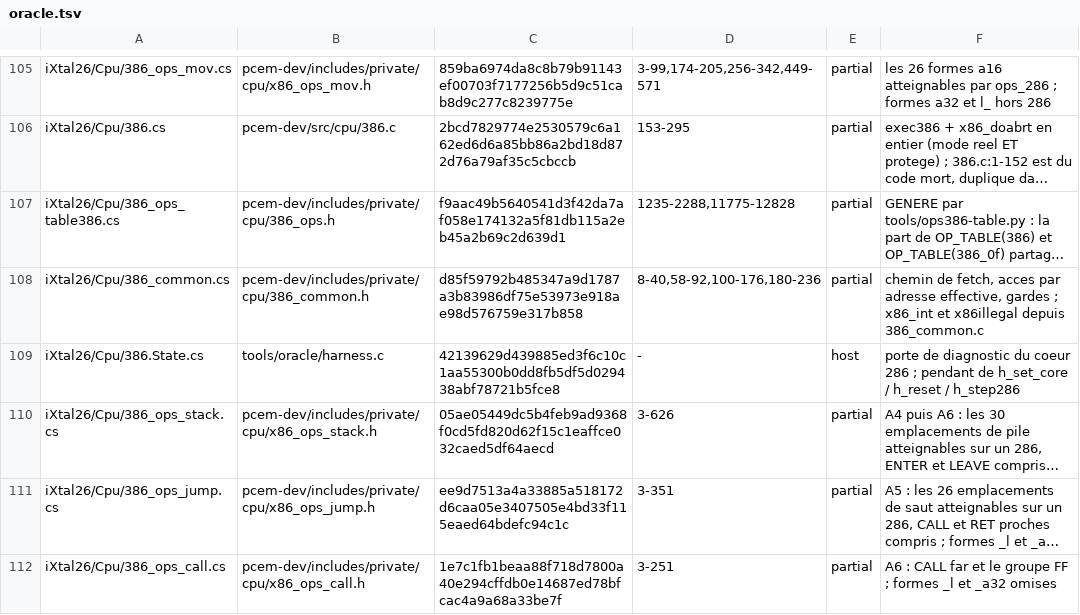
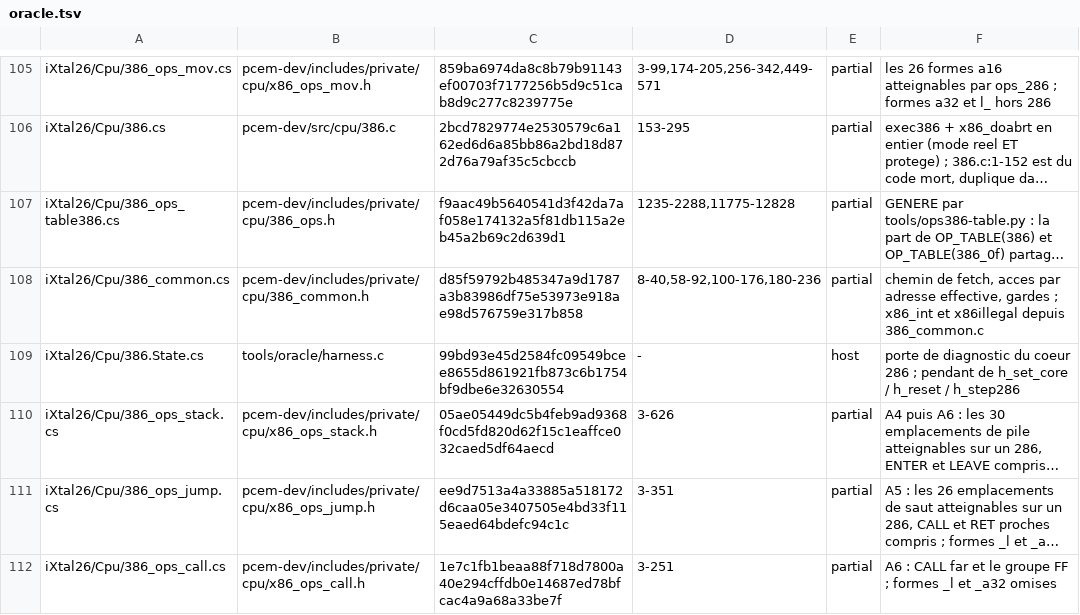
Before and after one commit to jpeloille/iXtal928, a TSV file: oracle.tsv, drawn as a sheet; only a part is shown, gaps mark what is left out; long unchanged cells end in …; the diff covers the shown part only; the diff names each change by its address in the sheet, - before the commit and + after, or states it on an @@ line.

```diff
--- a/oracle.tsv
+++ b/oracle.tsv
-C109: 42139629d439885ed3f6c10c1aa55300b0dd8fb5df5d029438abf78721b5fce8
+C109: 99bd93e45d2584fc09549bcee8655d861921fb873c6b1754bf9dbe6e32630554
```
Also changed, not shown: 4 added rows and 6 edited cells elsewhere in this file, 26 other files.
